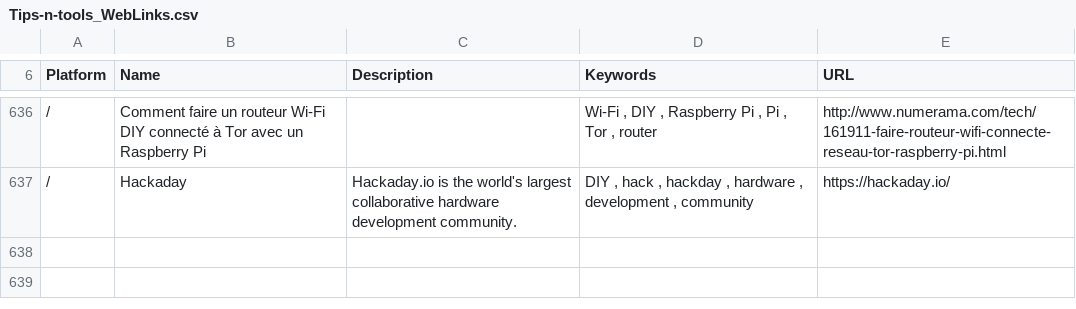
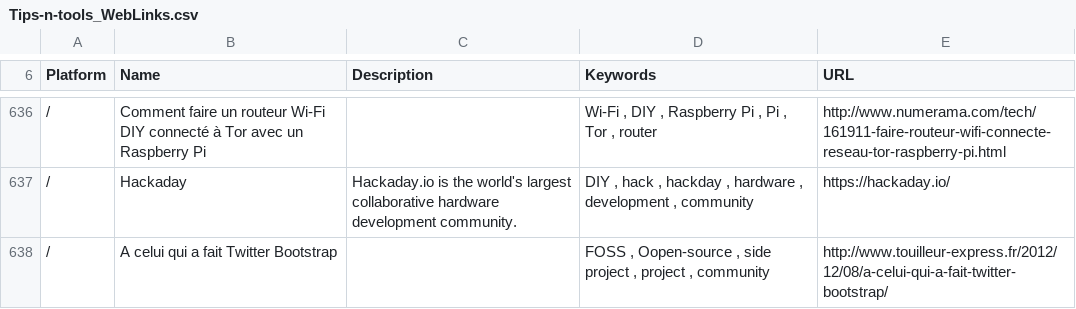
Before and after one commit to vaginessa/Tips-n-tools, a CSV file: webz/Tips-n-tools_WebLinks.csv, drawn as a sheet; only a part is shown, gaps mark what is left out; the diff names each change by its address in the sheet, - before the commit and + after, or states it on an @@ line.

Commit message:
chore: add reference to article about lifecycle of a side-project which has been evolved to a big project

```diff
--- a/webz/Tips-n-tools_WebLinks.csv
+++ b/webz/Tips-n-tools_WebLinks.csv
+row 638: / | A celui qui a fait Twitter Bootstrap |  | FOSS , Oopen-source , side project , project , community | http://www.touilleur-express.fr/2012/12/08/a-celui-qui-a-fait-twitter-bootstrap/
```
Also changed, not shown: 3 other files.
